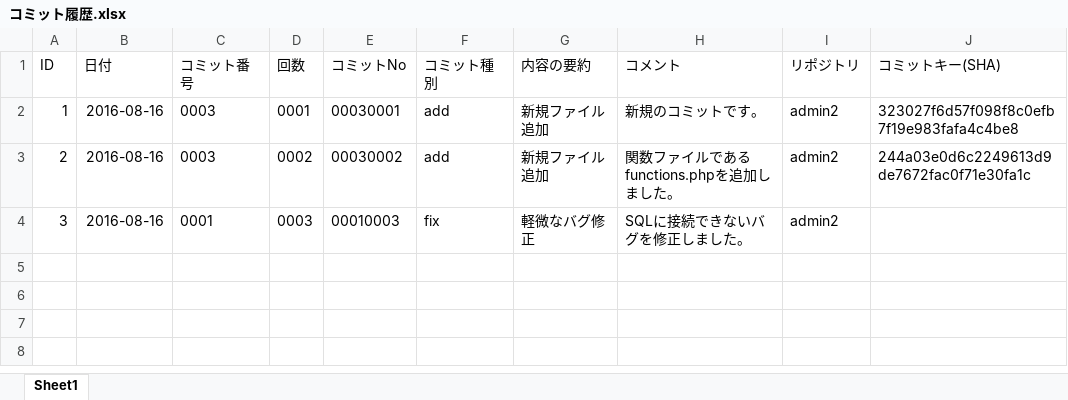
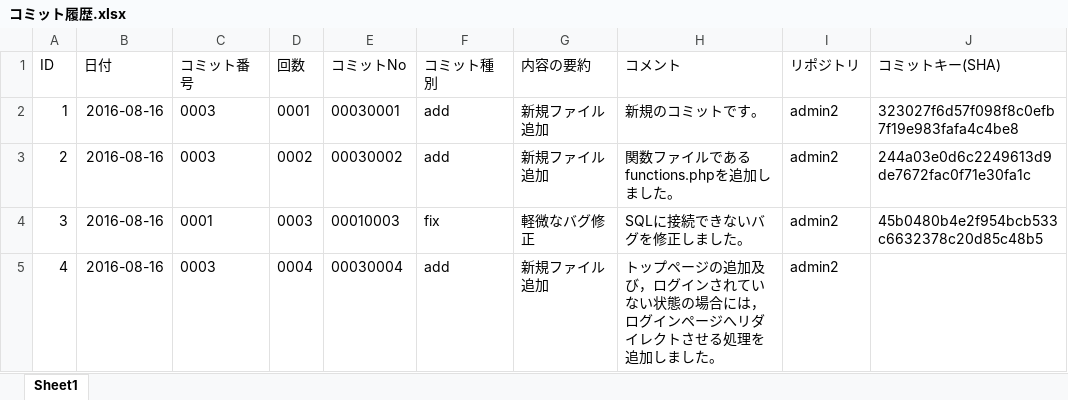
Before and after one commit to yamamoto-ryugo/admin2.osk.jp, an Excel workbook: コミット履歴.xlsx, sheet Sheet1, drawn as a sheet; values as stored, in another font and other column widths than the file's, no borders; the diff names each change by its address in the sheet, - before the commit and + after, or states it on an @@ line.

Commit message:
00030004[add]新規ファイル追加
トップページの追加及び，ログインされていない状態の場合には，ログインページへリダイレクトさせる処理を追加しました。

```diff
--- a/コミット履歴.xlsx (sheet Sheet1)
+++ b/コミット履歴.xlsx (sheet Sheet1)
-J4 (コミットキー(SHA)): (empty)
+J4 (コミットキー(SHA)): 45b0480b4e2f954bcb533c6632378c20d85c48b5
+row 5: 4 | 2016-08-16 | 0003 | 0004 | 00030004 | add | 新規ファイル追加 | トップページの追加及び，ログインされていない状態の場合には，ログインページへリダイレクトさせる処理を追加しました。 | admin2
```
Also changed, not shown: 1 other file.
